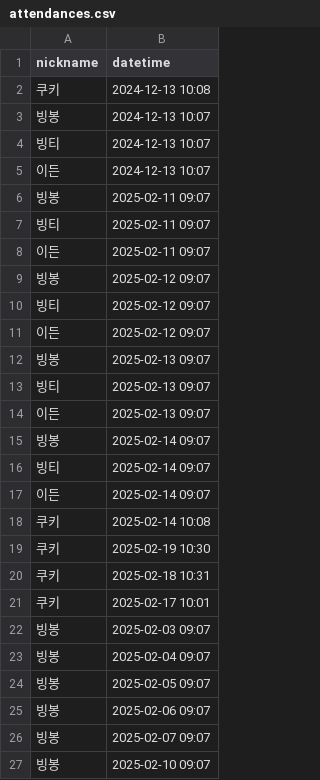
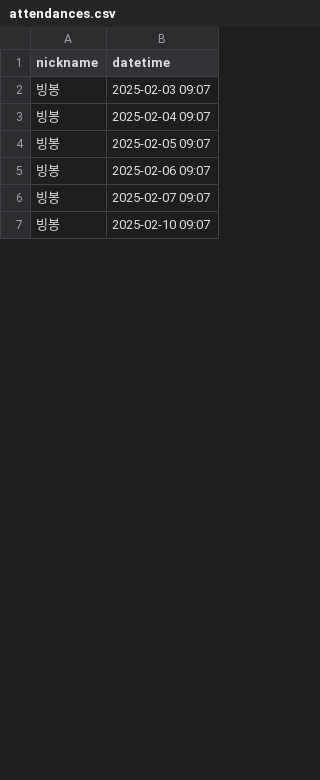
Before and after one commit to woowacourse/java-attendance, a CSV file: src/main/resources/attendances.csv, drawn as a sheet; only a part is shown; the diff covers the shown part only.

```diff
--- a/src/main/resources/attendances.csv
+++ b/src/main/resources/attendances.csv
@@ -1,22 +1,2 @@
 nickname,datetime
-쿠키,2024-12-13 10:08
-빙봉,2024-12-13 10:07
-빙티,2024-12-13 10:07
-이든,2024-12-13 10:07
-빙봉,2025-02-11 09:07
-빙티,2025-02-11 09:07
-이든,2025-02-11 09:07
-빙봉,2025-02-12 09:07
-빙티,2025-02-12 09:07
-이든,2025-02-12 09:07
-빙봉,2025-02-13 09:07
-빙티,2025-02-13 09:07
-이든,2025-02-13 09:07
-빙봉,2025-02-14 09:07
-빙티,2025-02-14 09:07
-이든,2025-02-14 09:07
-쿠키,2025-02-14 10:08
-쿠키,2025-02-19 10:30
-쿠키,2025-02-18 10:31
-쿠키,2025-02-17 10:01
 빙봉,2025-02-03 09:07
```
Also changed, not shown: 33 added rows elsewhere in this file.
